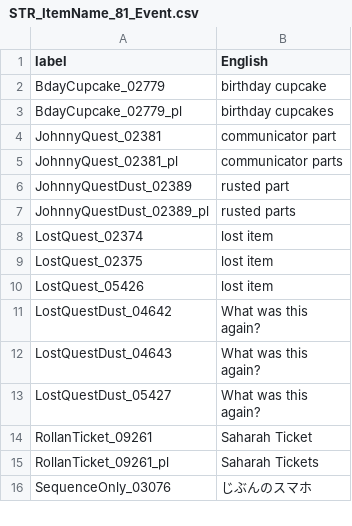
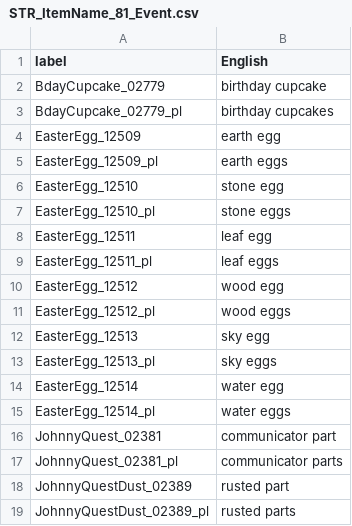
Before and after one commit to alexislours/acnh-strings-usen, a CSV file: Item/STR_ItemName_81_Event.csv, drawn as a sheet; only a part is shown; the shorter side is filled out with more unchanged rows.

```diff
--- a/Item/STR_ItemName_81_Event.csv
+++ b/Item/STR_ItemName_81_Event.csv
@@ -3,2 +3,14 @@ BdayCupcake_02779;birthday cupcake
 BdayCupcake_02779_pl;birthday cupcakes
+EasterEgg_12509;earth egg
+EasterEgg_12509_pl;earth eggs
+EasterEgg_12510;stone egg
+EasterEgg_12510_pl;stone eggs
+EasterEgg_12511;leaf egg
+EasterEgg_12511_pl;leaf eggs
+EasterEgg_12512;wood egg
+EasterEgg_12512_pl;wood eggs
+EasterEgg_12513;sky egg
+EasterEgg_12513_pl;sky eggs
+EasterEgg_12514;water egg
+EasterEgg_12514_pl;water eggs
 JohnnyQuest_02381;communicator part
```
Also changed, not shown: Item/STR_ItemName_00_Ftr.csv, Outfit/GroupColor/STR_OutfitGroupColor_Cap.csv, 26 other files.
